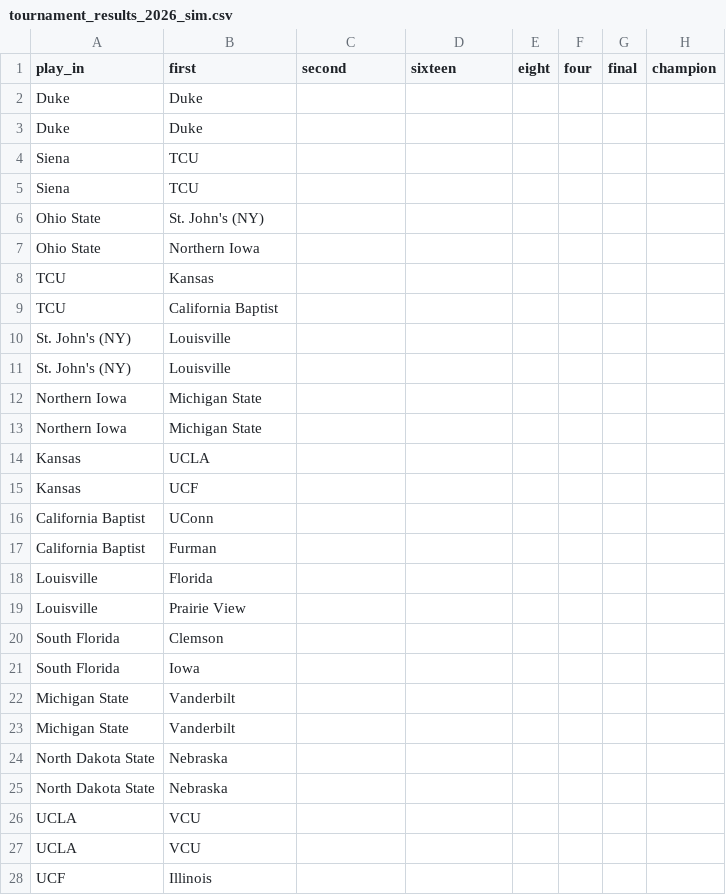
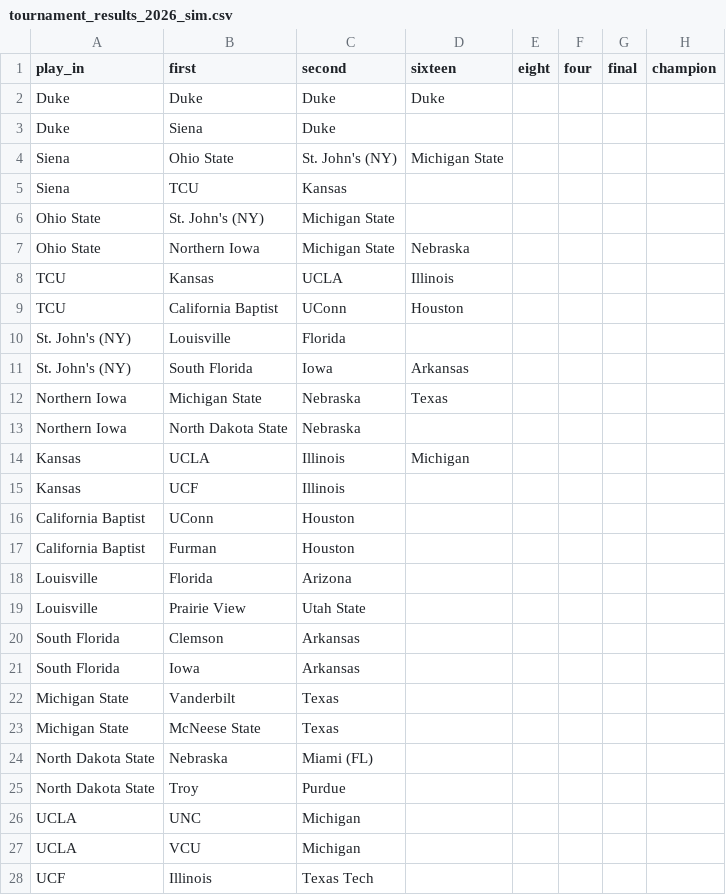
Before and after one commit to grdavis/college-basketball-elo, a CSV file: Data/tournament_results_2026_sim.csv, drawn as a sheet; only a part is shown; the diff covers the shown part only.

```diff
--- a/Data/tournament_results_2026_sim.csv
+++ b/Data/tournament_results_2026_sim.csv
@@ -1,28 +1,28 @@
 play_in,first,second,sixteen,eight,four,final,champion
-Duke,Duke,,,,,,
-Duke,Duke,,,,,,
-Siena,TCU,,,,,,
-Siena,TCU,,,,,,
-Ohio State,St. John's (NY),,,,,,
-Ohio State,Northern Iowa,,,,,,
-TCU,Kansas,,,,,,
-TCU,California Baptist,,,,,,
-St. John's (NY),Louisville,,,,,,
-St. John's (NY),Louisville,,,,,,
-Northern Iowa,Michigan State,,,,,,
-Northern Iowa,Michigan State,,,,,,
-Kansas,UCLA,,,,,,
-Kansas,UCF,,,,,,
-California Baptist,UConn,,,,,,
-California Baptist,Furman,,,,,,
-Louisville,Florida,,,,,,
-Louisville,Prairie View,,,,,,
-South Florida,Clemson,,,,,,
-South Florida,Iowa,,,,,,
-Michigan State,Vanderbilt,,,,,,
-Michigan State,Vanderbilt,,,,,,
-North Dakota State,Nebraska,,,,,,
-North Dakota State,Nebraska,,,,,,
-UCLA,VCU,,,,,,
-UCLA,VCU,,,,,,
-UCF,Illinois,,,,,,
+Duke,Duke,Duke,Duke,,,,
+Duke,Siena,Duke,,,,,
+Siena,Ohio State,St. John's (NY),Michigan State,,,,
+Siena,TCU,Kansas,,,,,
+Ohio State,St. John's (NY),Michigan State,,,,,
+Ohio State,Northern Iowa,Michigan State,Nebraska,,,,
+TCU,Kansas,UCLA,Illinois,,,,
+TCU,California Baptist,UConn,Houston,,,,
+St. John's (NY),Louisville,Florida,,,,,
+St. John's (NY),South Florida,Iowa,Arkansas,,,,
+Northern Iowa,Michigan State,Nebraska,Texas,,,,
+Northern Iowa,North Dakota State,Nebraska,,,,,
+Kansas,UCLA,Illinois,Michigan,,,,
+Kansas,UCF,Illinois,,,,,
+California Baptist,UConn,Houston,,,,,
+California Baptist,Furman,Houston,,,,,
+Louisville,Florida,Arizona,,,,,
+Louisville,Prairie View,Utah State,,,,,
+South Florida,Clemson,Arkansas,,,,,
+South Florida,Iowa,Arkansas,,,,,
+Michigan State,Vanderbilt,Texas,,,,,
+Michigan State,McNeese State,Texas,,,,,
+North Dakota State,Nebraska,Miami (FL),,,,,
+North Dakota State,Troy,Purdue,,,,,
+UCLA,UNC,Michigan,,,,,
+UCLA,VCU,Michigan,,,,,
+UCF,Illinois,Texas Tech,,,,,
```
Also changed, not shown: 14 edited cells elsewhere in this file, 2 other files.
